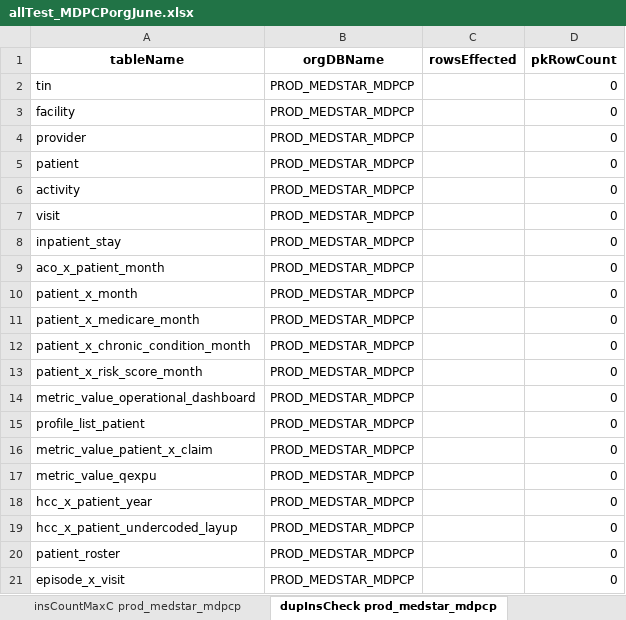
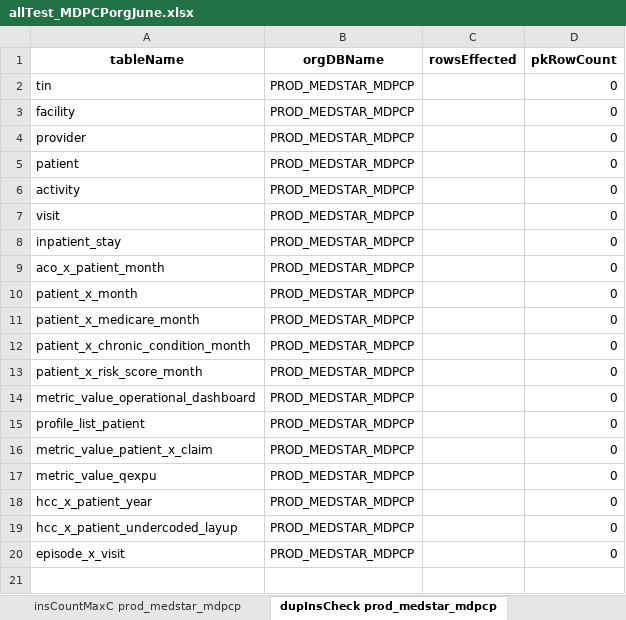
Before and after one commit to mikeoconnor-cj/pythonWrk, an Excel workbook: allTest_MDPCPorgJune.xlsx, sheet dupInsCheck prod_medstar_mdpcp, drawn as a sheet; values as stored, in another font and other column widths than the file's, no borders; the diff names each change by its address in the sheet, - before the commit and + after, or states it on an @@ line.

Commit message:
mdpcp qa1

```diff
--- a/allTest_MDPCPorgJune.xlsx (sheet dupInsCheck prod_medstar_mdpcp)
+++ b/allTest_MDPCPorgJune.xlsx (sheet dupInsCheck prod_medstar_mdpcp)
-row 20: patient_roster | PROD_MEDSTAR_MDPCP |  | 0
```
Also changed, not shown: sheet odsCountMaxC prod_medstar_mdpcp, sheet odsCountMax prod_medstar_mdpcp, sheet MDPCP_ps_id prod_medstar_mdpcp, other sheet tabs.
